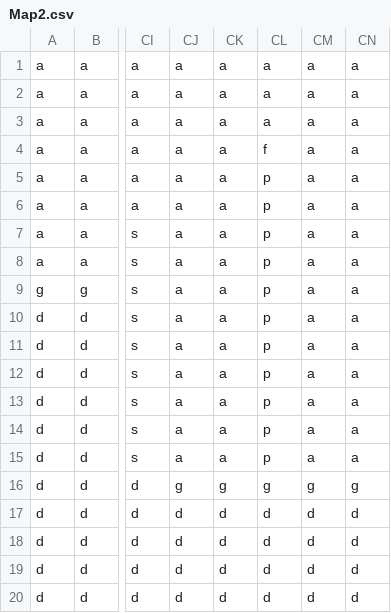
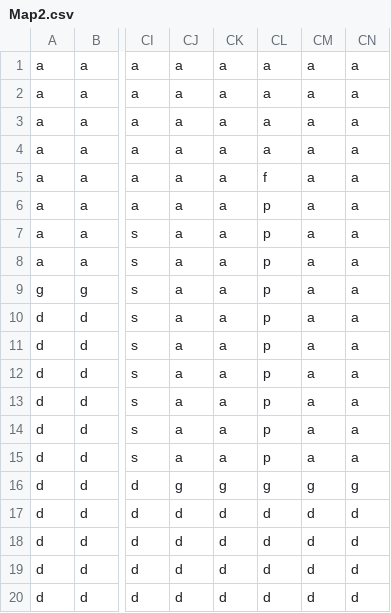
Before and after one commit to liamma06/SuperMario-Brawlstars, a CSV file: Map2.csv, drawn as a sheet; only a part is shown, gaps mark what is left out; the diff names each change by its address in the sheet, - before the commit and + after, or states it on an @@ line.

```diff
--- a/Map2.csv
+++ b/Map2.csv
-CL4: f
+CL4: a
-CL5: p
+CL5: f
```
Also changed, not shown: 1 other file.
